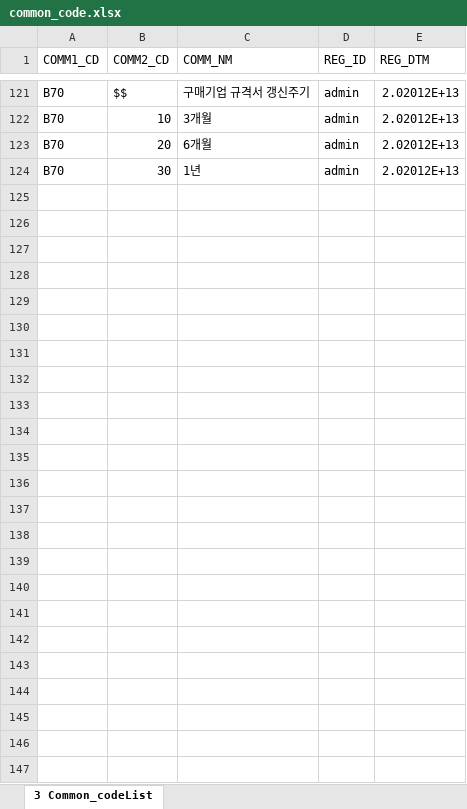
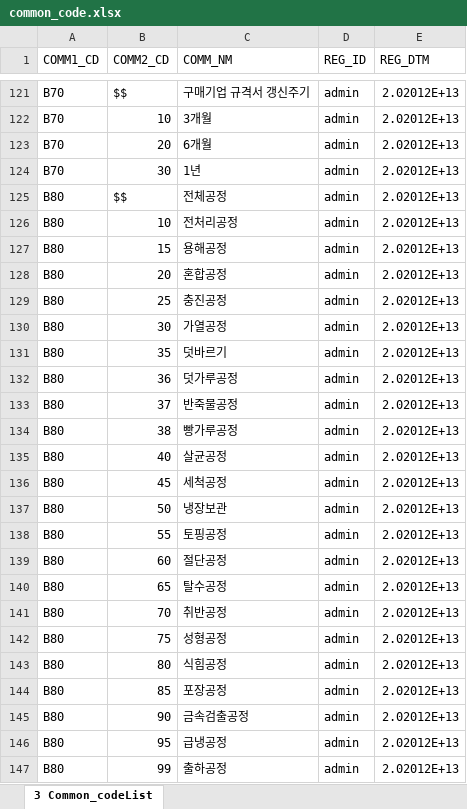
Before and after one commit to Acepmon/haccp_mes, an Excel workbook: database/seeds/common_code.xlsx, sheet 3 Common_codeList, drawn as a sheet; only a part is shown, gaps mark what is left out; values as stored, in another font and other column widths than the file's, no borders; the diff names each change by its address in the sheet, - before the commit and + after, or states it on an @@ line.

Commit message:
new database changed added

```diff
--- a/database/seeds/common_code.xlsx (sheet 3 Common_codeList)
+++ b/database/seeds/common_code.xlsx (sheet 3 Common_codeList)
+row 125: B80 | $$ | 전체공정 | admin | 2.02012E+13
+row 126: B80 | 10 | 전처리공정 | admin | 2.02012E+13
+row 127: B80 | 15 | 용해공정 | admin | 2.02012E+13
+row 128: B80 | 20 | 혼합공정 | admin | 2.02012E+13
+row 129: B80 | 25 | 충진공정 | admin | 2.02012E+13
+row 130: B80 | 30 | 가열공정 | admin | 2.02012E+13
+row 131: B80 | 35 | 덧바르기 | admin | 2.02012E+13
+row 132: B80 | 36 | 덧가루공정 | admin | 2.02012E+13
+row 133: B80 | 37 | 반죽물공정 | admin | 2.02012E+13
+row 134: B80 | 38 | 빵가루공정 | admin | 2.02012E+13
+row 135: B80 | 40 | 살균공정 | admin | 2.02012E+13
+row 136: B80 | 45 | 세척공정 | admin | 2.02012E+13
+row 137: B80 | 50 | 냉장보관 | admin | 2.02012E+13
+row 138: B80 | 55 | 토핑공정 | admin | 2.02012E+13
+row 139: B80 | 60 | 절단공정 | admin | 2.02012E+13
+row 140: B80 | 65 | 탈수공정 | admin | 2.02012E+13
+row 141: B80 | 70 | 취반공정 | admin | 2.02012E+13
+row 142: B80 | 75 | 성형공정 | admin | 2.02012E+13
+row 143: B80 | 80 | 식힘공정 | admin | 2.02012E+13
+row 144: B80 | 85 | 포장공정 | admin | 2.02012E+13
+row 145: B80 | 90 | 금속검출공정 | admin | 2.02012E+13
+row 146: B80 | 95 | 급냉공정 | admin | 2.02012E+13
+row 147: B80 | 99 | 출하공정 | admin | 2.02012E+13
```
Also changed, not shown: 27 other files.
